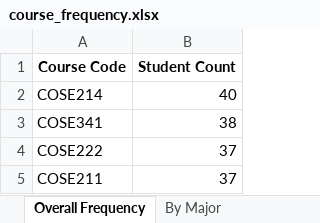
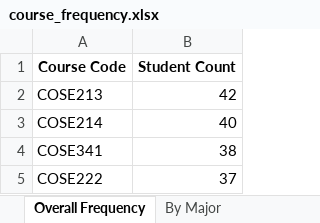
Before and after one commit to Alchernix/20251R0136COSE47101, an Excel workbook: CoursePatterns/Output/course_frequency.xlsx, sheet Overall Frequency, drawn as a sheet; only a part is shown; the shorter side is filled out with more unchanged rows; values as stored, in another font and other column widths than the file's, no borders; the diff names each change by its address in the sheet, - before the commit and + after, or states it on an @@ line.

```diff
--- a/CoursePatterns/Output/course_frequency.xlsx (sheet Overall Frequency)
+++ b/CoursePatterns/Output/course_frequency.xlsx (sheet Overall Frequency)
+row 2: COSE213 | 42
```
Also changed, not shown: CoursePatterns/Output/subject_taken_together.xlsx, CoursePatterns/Output/subject_taken_together_per_semester.xlsx, 2 other files.
